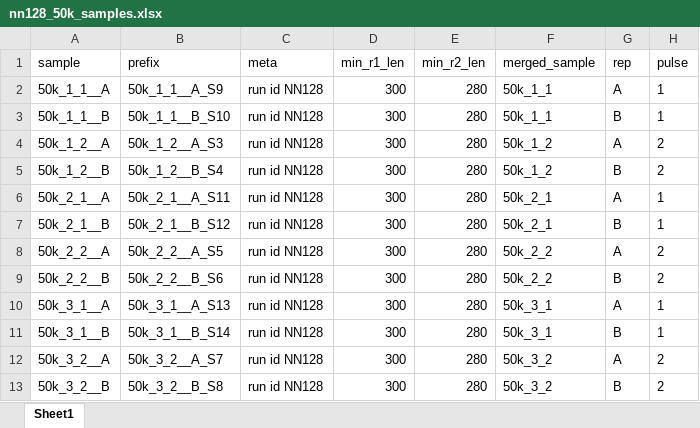
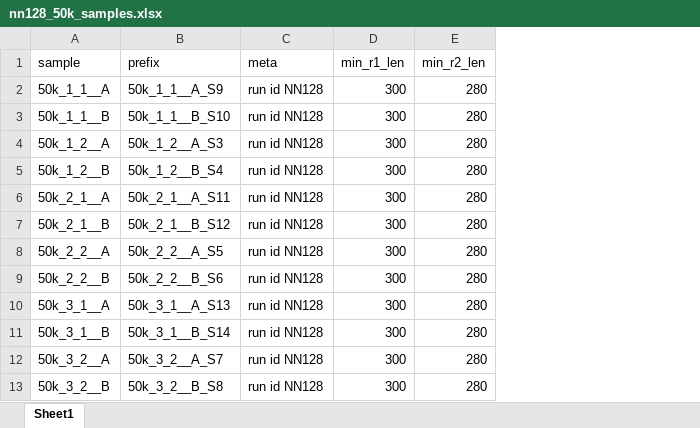
Before and after one commit to zsteve/loxcodeR, an Excel workbook: nn128_50k_samples.xlsx, sheet Sheet1, drawn as a sheet; values as stored, in another font and other column widths than the file's, no borders; the diff names each change by its address in the sheet, - before the commit and + after, or states it on an @@ line.

```diff
--- a/nn128_50k_samples.xlsx (sheet Sheet1)
+++ b/nn128_50k_samples.xlsx (sheet Sheet1)
-column F (merged_sample), rows 2-13: 50k_1_1 | 50k_1_1 | 50k_1_2 | 50k_1_2 | 50k_2_1 | 50k_2_1 | 50k_2_2 | 50k_2_2 | 50k_3_1 | 50k_3_1 | 50k_3_2 | 50k_3_2
-column G (rep), rows 2-13: A | B | A | B | A | B | A | B | A | B | A | B
-column H (pulse), rows 2-13: 1 | 1 | 2 | 2 | 1 | 1 | 2 | 2 | 1 | 1 | 2 | 2
```
Also changed, not shown: 32 other files.
